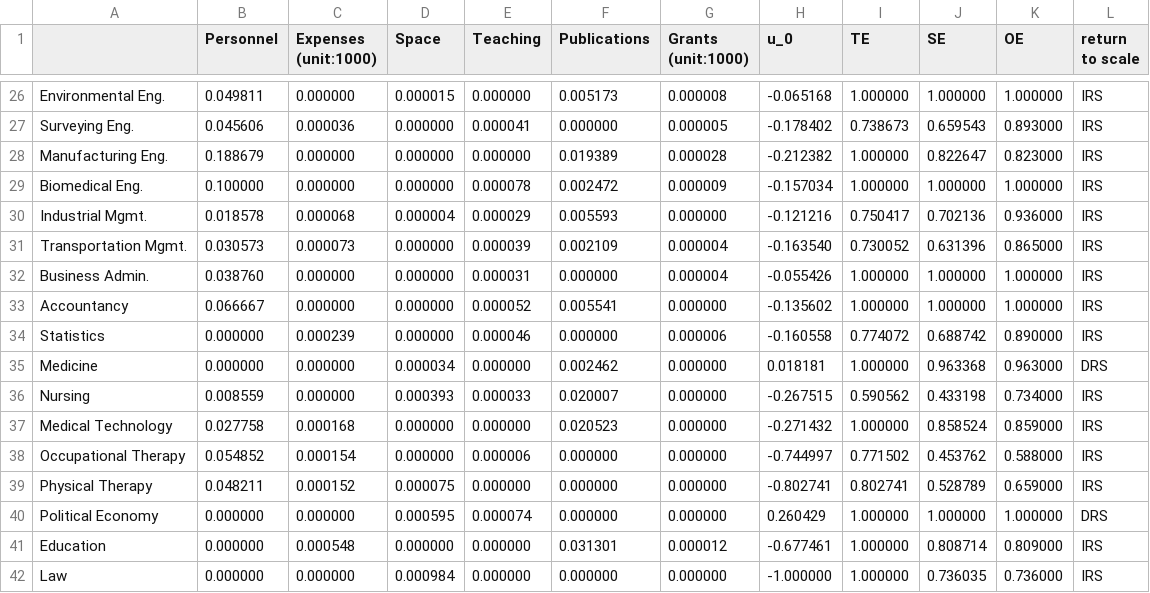
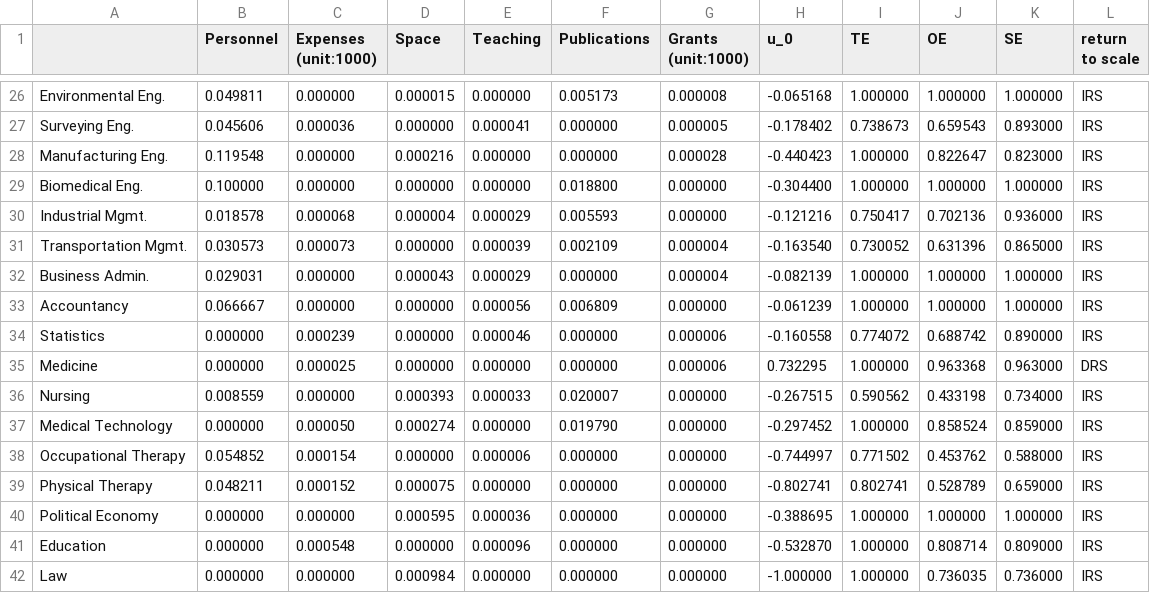
Before and after one commit to wuyentung/ORA_assignments, a CSV file: 04/DEA_result.csv, drawn as a sheet; only a part is shown, gaps mark what is left out; the diff covers the shown part only.

```diff
--- a/04/DEA_result.csv
+++ b/04/DEA_result.csv
@@ -1 +1 @@
-,Personnel,Expenses (unit:1000),Space,Teaching,Publications,Grants (unit:1000),u_0,TE,SE,OE,return to scale
+,Personnel,Expenses (unit:1000),Space,Teaching,Publications,Grants (unit:1000),u_0,TE,OE,SE,return to scale
@@ -27,16 +27,16 @@ Environmental Eng.,0.049811,0.000000,0.000015,0.000000,0.005173,0.000008,-0.0651
 Surveying Eng.,0.045606,0.000036,0.000000,0.000041,0.000000,0.000005,-0.178402,0.738673,0.659543,0.893000,IRS
-Manufacturing Eng.,0.188679,0.000000,0.000000,0.000000,0.019389,0.000028,-0.212382,1.000000,0.822647,0.823000,IRS
-Biomedical Eng.,0.100000,0.000000,0.000000,0.000078,0.002472,0.000009,-0.157034,1.000000,1.000000,1.000000,IRS
+Manufacturing Eng.,0.119548,0.000000,0.000216,0.000000,0.000000,0.000028,-0.440423,1.000000,0.822647,0.823000,IRS
+Biomedical Eng.,0.100000,0.000000,0.000000,0.000000,0.018800,0.000000,-0.304400,1.000000,1.000000,1.000000,IRS
 Industrial Mgmt.,0.018578,0.000068,0.000004,0.000029,0.005593,0.000000,-0.121216,0.750417,0.702136,0.936000,IRS
 Transportation Mgmt.,0.030573,0.000073,0.000000,0.000039,0.002109,0.000004,-0.163540,0.730052,0.631396,0.865000,IRS
-Business Admin.,0.038760,0.000000,0.000000,0.000031,0.000000,0.000004,-0.055426,1.000000,1.000000,1.000000,IRS
-Accountancy,0.066667,0.000000,0.000000,0.000052,0.005541,0.000000,-0.135602,1.000000,1.000000,1.000000,IRS
+Business Admin.,0.029031,0.000000,0.000043,0.000029,0.000000,0.000004,-0.082139,1.000000,1.000000,1.000000,IRS
+Accountancy,0.066667,0.000000,0.000000,0.000056,0.006809,0.000000,-0.061239,1.000000,1.000000,1.000000,IRS
 Statistics,0.000000,0.000239,0.000000,0.000046,0.000000,0.000006,-0.160558,0.774072,0.688742,0.890000,IRS
-Medicine,0.000000,0.000000,0.000034,0.000000,0.002462,0.000000,0.018181,1.000000,0.963368,0.963000,DRS
+Medicine,0.000000,0.000025,0.000000,0.000000,0.000000,0.000006,0.732295,1.000000,0.963368,0.963000,DRS
 Nursing,0.008559,0.000000,0.000393,0.000033,0.020007,0.000000,-0.267515,0.590562,0.433198,0.734000,IRS
-Medical Technology,0.027758,0.000168,0.000000,0.000000,0.020523,0.000000,-0.271432,1.000000,0.858524,0.859000,IRS
+Medical Technology,0.000000,0.000050,0.000274,0.000000,0.019790,0.000000,-0.297452,1.000000,0.858524,0.859000,IRS
 Occupational Therapy,0.054852,0.000154,0.000000,0.000006,0.000000,0.000000,-0.744997,0.771502,0.453762,0.588000,IRS
 Physical Therapy,0.048211,0.000152,0.000075,0.000000,0.000000,0.000000,-0.802741,0.802741,0.528789,0.659000,IRS
-Political Economy,0.000000,0.000000,0.000595,0.000074,0.000000,0.000000,0.260429,1.000000,1.000000,1.000000,DRS
-Education,0.000000,0.000548,0.000000,0.000000,0.031301,0.000012,-0.677461,1.000000,0.808714,0.809000,IRS
+Political Economy,0.000000,0.000000,0.000595,0.000036,0.000000,0.000000,-0.388695,1.000000,1.000000,1.000000,IRS
+Education,0.000000,0.000548,0.000000,0.000096,0.000000,0.000000,-0.532870,1.000000,0.808714,0.809000,IRS
 Law,0.000000,0.000000,0.000984,0.000000,0.000000,0.000000,-1.000000,1.000000,0.736035,0.736000,IRS
```
Also changed, not shown: 48 edited cells elsewhere in this file, 3 other files.
